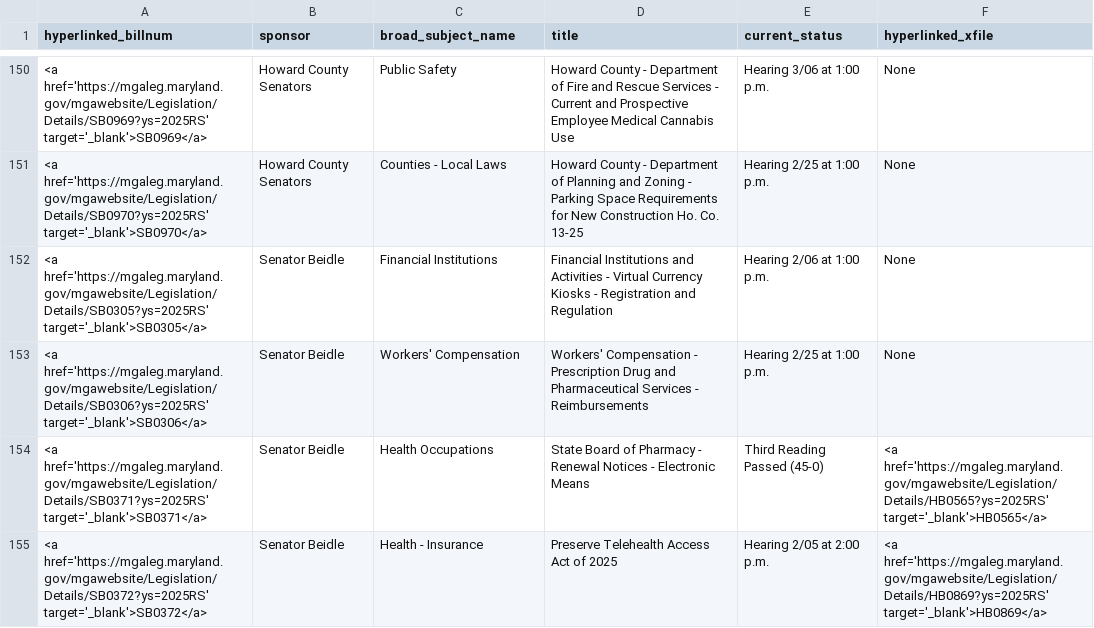
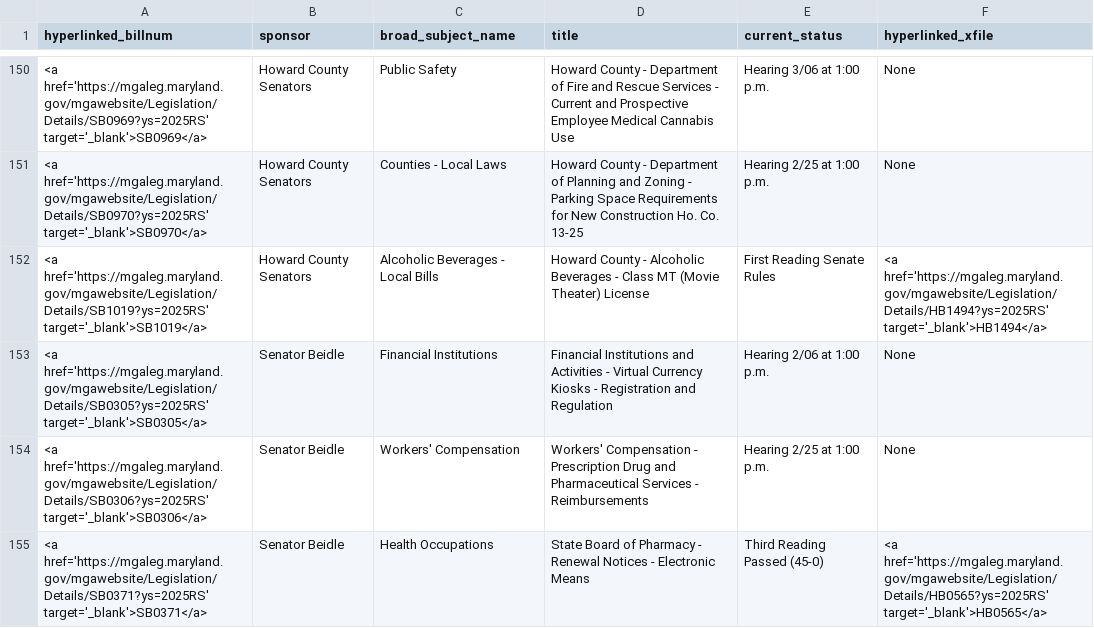
Before and after one commit to Baltimore-Sun/md-ga-bill-tracker, a CSV file: aatab.csv, drawn as a sheet; only a part is shown, gaps mark what is left out; the shorter side is filled out with more unchanged rows; the diff names each change by its address in the sheet, - before the commit and + after, or states it on an @@ line.

```diff
--- a/aatab.csv
+++ b/aatab.csv
+row 152: <a href='https://mgaleg.maryland.gov/mgawebsite/Legislation/Details/SB1019?ys=2025RS' target='_blank'>SB1019</a> | Howard County Senators | Alcoholic Beverages - Local Bills | Howard County - Alcoholic Beverages - Class MT (Movie Theater) License | First Reading Senate Rules | <a href='https://mgaleg.maryland.gov/mgawebsite/Legislation/Details/HB1494?ys=2025RS' target='_blank'>HB1494</a>
```
Also changed, not shown: howtab.csv.
